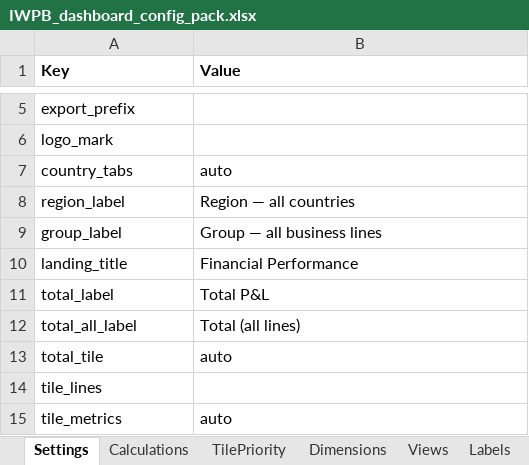
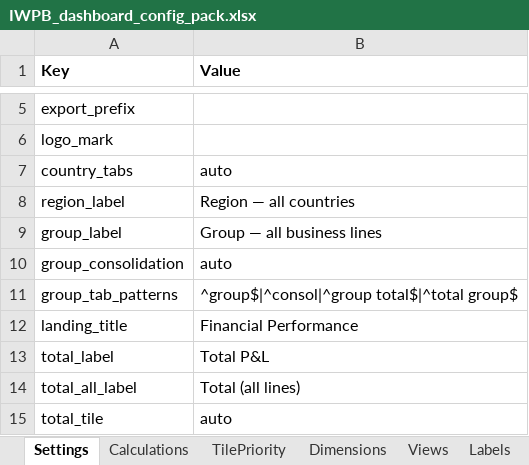
Before and after one commit to hsbprakash-jpg/Myrep, an Excel workbook: iwpb-sg-dashboard/IWPB_dashboard_config_pack.xlsx, sheet Settings, drawn as a sheet; only a part is shown, gaps mark what is left out; the shorter side is filled out with more unchanged rows; values as stored, in another font and other column widths than the file's, no borders; the diff names each change by its address in the sheet, - before the commit and + after, or states it on an @@ line.

```diff
--- a/iwpb-sg-dashboard/IWPB_dashboard_config_pack.xlsx (sheet Settings)
+++ b/iwpb-sg-dashboard/IWPB_dashboard_config_pack.xlsx (sheet Settings)
+row 10: group_consolidation | auto
+row 11: group_tab_patterns | ^group$|^consol|^group total$|^total group$
```
Also changed, not shown: 4 other files.
